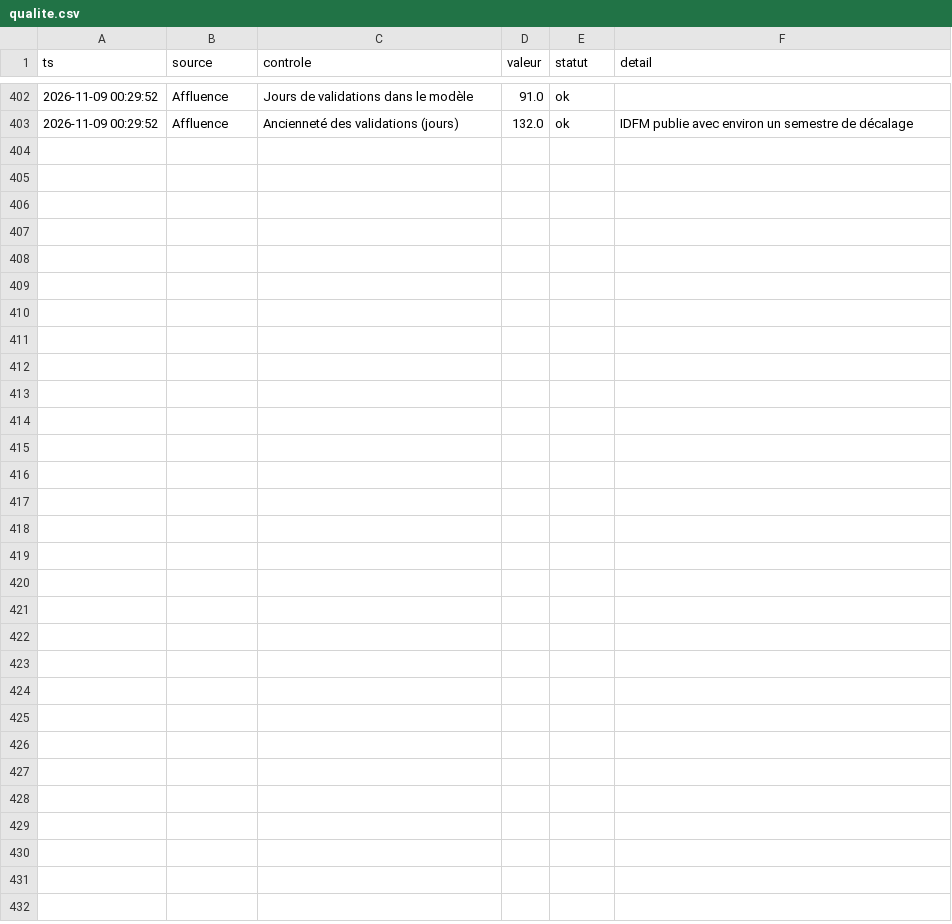
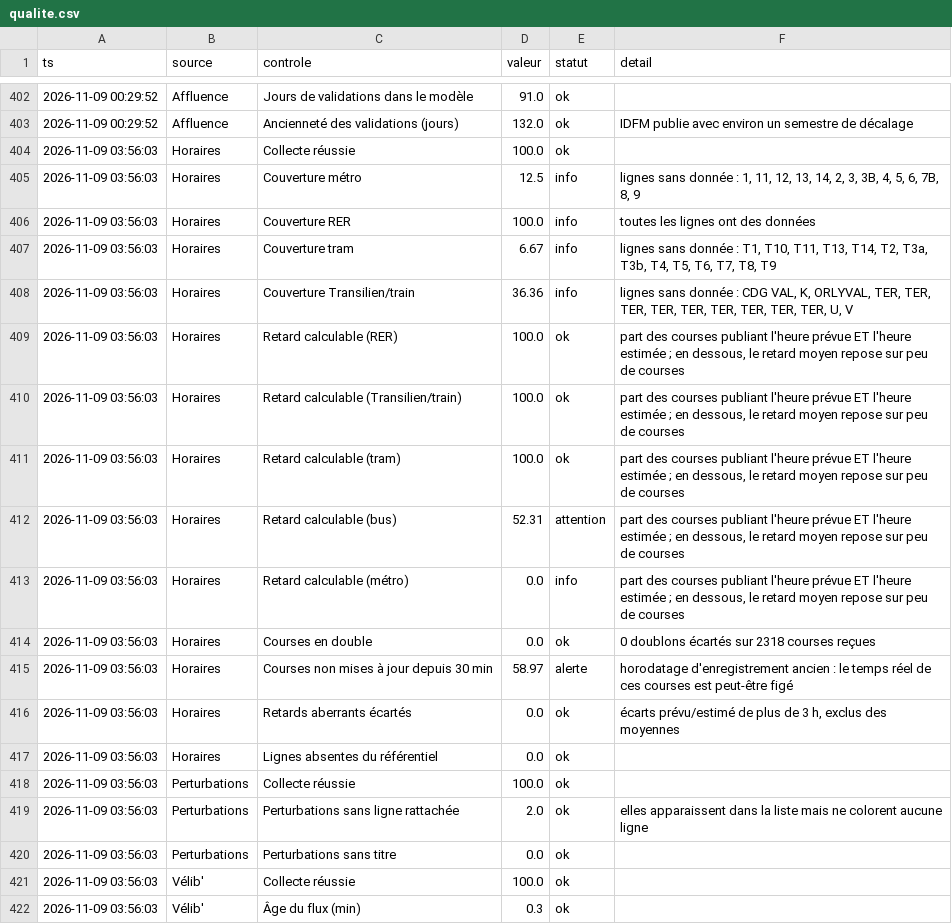
Before and after one commit to maxsotte-cyber/IDF_Transports_publics, a CSV file: data/2026-11/qualite.csv, drawn as a sheet; only a part is shown, gaps mark what is left out; the diff covers the shown part only; the diff names each change by its address in the sheet, - before the commit and + after, or states it on an @@ line.

```diff
--- a/data/2026-11/qualite.csv
+++ b/data/2026-11/qualite.csv
+row 404: 2026-11-09 03:56:03 | Horaires | Collecte réussie | 100.0 | ok
+row 405: 2026-11-09 03:56:03 | Horaires | Couverture métro | 12.5 | info | lignes sans donnée : 1, 11, 12, 13, 14, 2, 3, 3B, 4, 5, 6, 7B, 8, 9
+row 406: 2026-11-09 03:56:03 | Horaires | Couverture RER | 100.0 | info | toutes les lignes ont des données
+row 407: 2026-11-09 03:56:03 | Horaires | Couverture tram | 6.67 | info | lignes sans donnée : T1, T10, T11, T13, T14, T2, T3a, T3b, T4, T5, T6, T7, T8, T9
+row 408: 2026-11-09 03:56:03 | Horaires | Couverture Transilien/train | 36.36 | info | lignes sans donnée : CDG VAL, K, ORLYVAL, TER, TER, TER, TER, TER, TER, TER, TER, TER, U, V
+row 409: 2026-11-09 03:56:03 | Horaires | Retard calculable (RER) | 100.0 | ok | part des courses publiant l'heure prévue ET l'heure estimée ; en dessous, le retard moyen repose sur peu de courses
+row 410: 2026-11-09 03:56:03 | Horaires | Retard calculable (Transilien/train) | 100.0 | ok | part des courses publiant l'heure prévue ET l'heure estimée ; en dessous, le retard moyen repose sur peu de courses
+row 411: 2026-11-09 03:56:03 | Horaires | Retard calculable (tram) | 100.0 | ok | part des courses publiant l'heure prévue ET l'heure estimée ; en dessous, le retard moyen repose sur peu de courses
+row 412: 2026-11-09 03:56:03 | Horaires | Retard calculable (bus) | 52.31 | attention | part des courses publiant l'heure prévue ET l'heure estimée ; en dessous, le retard moyen repose sur peu de courses
+row 413: 2026-11-09 03:56:03 | Horaires | Retard calculable (métro) | 0.0 | info | part des courses publiant l'heure prévue ET l'heure estimée ; en dessous, le retard moyen repose sur peu de courses
+row 414: 2026-11-09 03:56:03 | Horaires | Courses en double | 0.0 | ok | 0 doublons écartés sur 2318 courses reçues
+row 415: 2026-11-09 03:56:03 | Horaires | Courses non mises à jour depuis 30 min | 58.97 | alerte | horodatage d'enregistrement ancien : le temps réel de ces courses est peut-être figé
+row 416: 2026-11-09 03:56:03 | Horaires | Retards aberrants écartés | 0.0 | ok | écarts prévu/estimé de plus de 3 h, exclus des moyennes
+row 417: 2026-11-09 03:56:03 | Horaires | Lignes absentes du référentiel | 0.0 | ok
+row 418: 2026-11-09 03:56:03 | Perturbations | Collecte réussie | 100.0 | ok
+row 419: 2026-11-09 03:56:03 | Perturbations | Perturbations sans ligne rattachée | 2.0 | ok | elles apparaissent dans la liste mais ne colorent aucune ligne
+row 420: 2026-11-09 03:56:03 | Perturbations | Perturbations sans titre | 0.0 | ok
+row 421: 2026-11-09 03:56:03 | Vélib' | Collecte réussie | 100.0 | ok
+row 422: 2026-11-09 03:56:03 | Vélib' | Âge du flux (min) | 0.3 | ok
```
Also changed, not shown: 9 added rows elsewhere in this file, data/2026-11/bus_agrege.csv, data/2026-11/collectes.csv, 3 other files.
